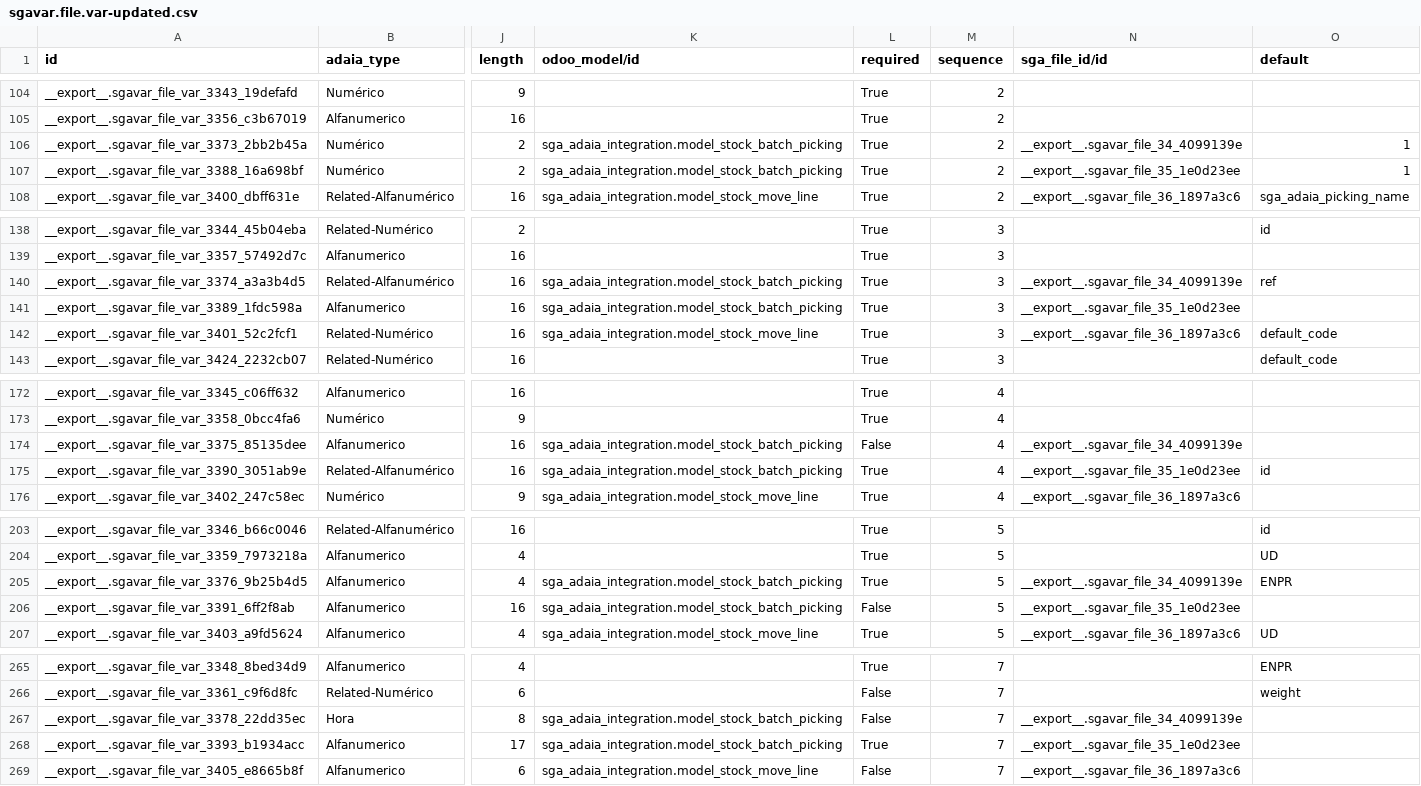
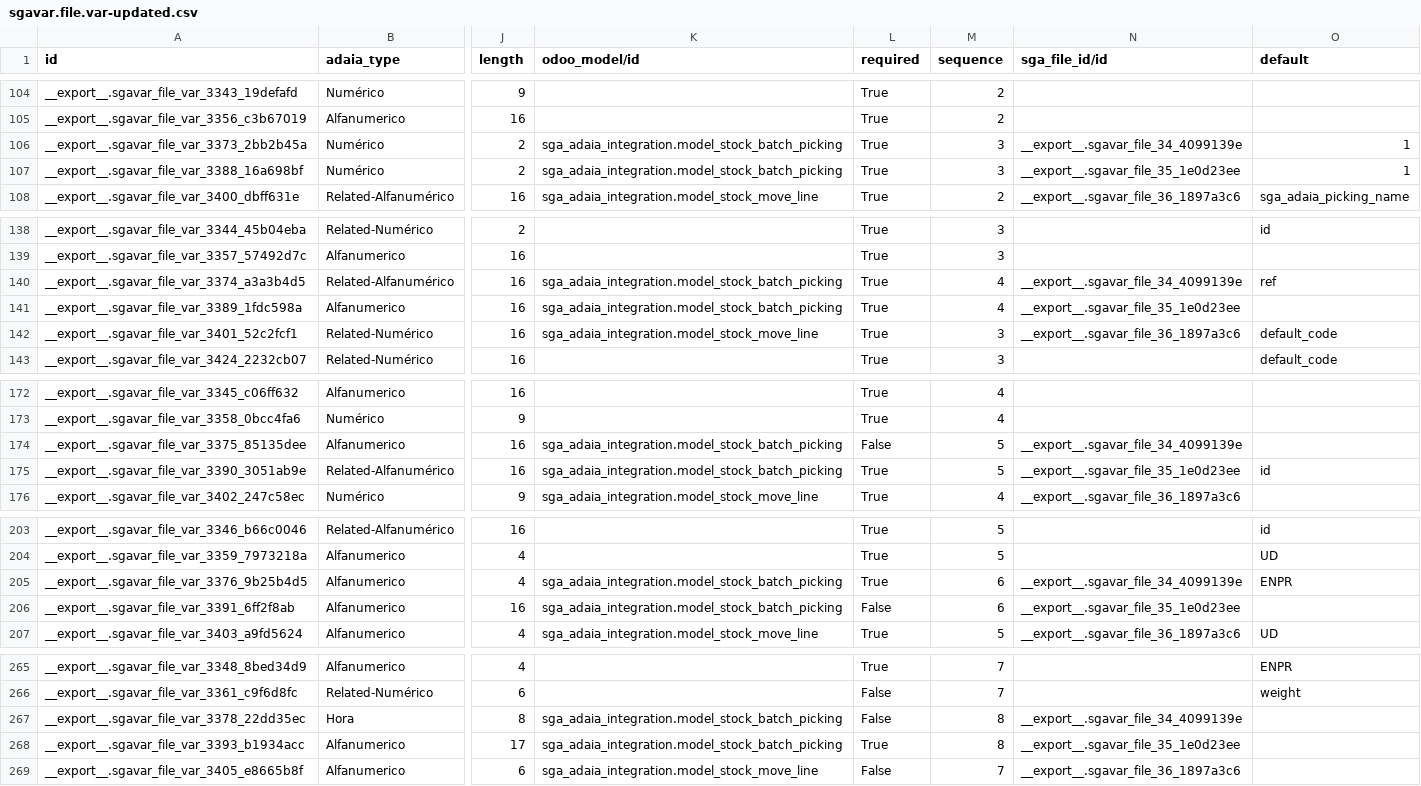
Before and after one commit to Comunitea/CMNT_00143_2018_LR, a CSV file: project_addons/sga_adaia_integration/data/sgavar.file.var-updated.csv, drawn as a sheet; only a part is shown, gaps mark what is left out; the diff covers the shown part only; the diff names each change by its address in the sheet, - before the commit and + after, or states it on an @@ line.

```diff
--- a/project_addons/sga_adaia_integration/data/sgavar.file.var-updated.csv
+++ b/project_addons/sga_adaia_integration/data/sgavar.file.var-updated.csv
-M106:M107 (sequence): 2
+M106:M107 (sequence): 3
-M140:M141 (sequence): 3
+M140:M141 (sequence): 4
-M174:M175 (sequence): 4
+M174:M175 (sequence): 5
-M205:M206 (sequence): 5
+M205:M206 (sequence): 6
-M267:M268 (sequence): 7
+M267:M268 (sequence): 8
```
Also changed, not shown: 25 edited cells elsewhere in this file, project_addons/sga_adaia_integration/data/sgavar.file.var.csv, 12 other files.
